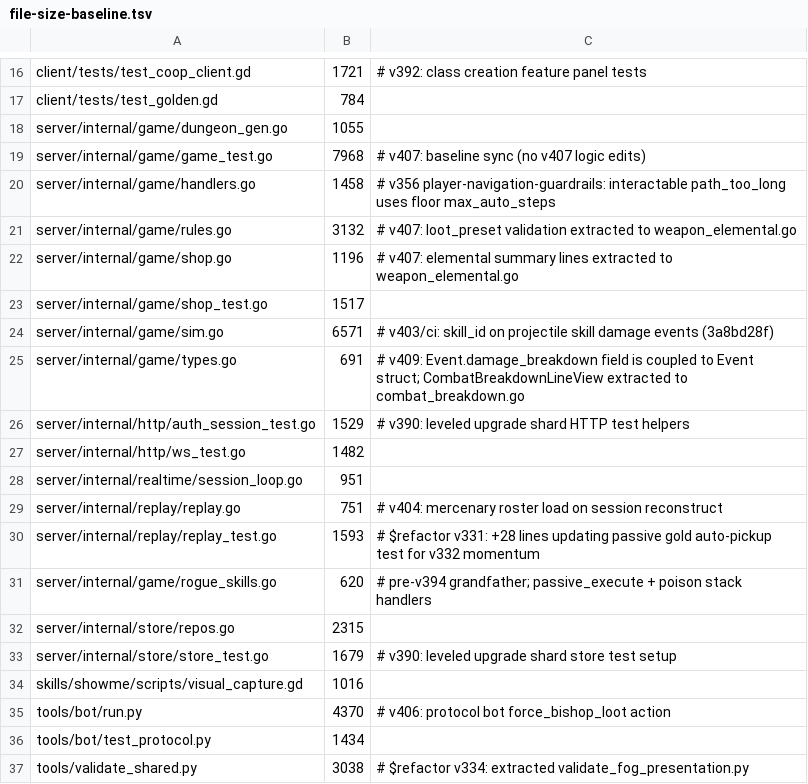
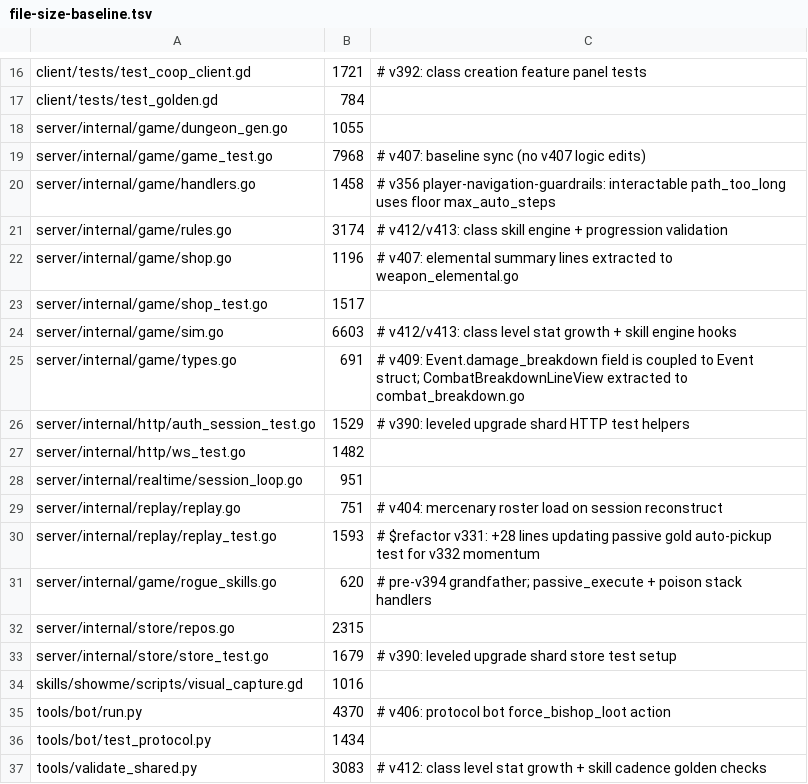
Before and after one commit to mmandrille/arpg-dev, a TSV file: .maintainability/file-size-baseline.tsv, drawn as a sheet; only a part is shown, gaps mark what is left out.

```diff
--- a/.maintainability/file-size-baseline.tsv
+++ b/.maintainability/file-size-baseline.tsv
@@ -20,6 +20,6 @@ server/internal/game/game_test.go	7968	# v407: baseline sync (no v407 logic edit
 server/internal/game/handlers.go	1458	# v356 player-navigation-guardrails: interactable path_too_long uses floor max_auto_steps
-server/internal/game/rules.go	3132	# v407: loot_preset validation extracted to weapon_elemental.go
+server/internal/game/rules.go	3174	# v412/v413: class skill engine + progression validation
 server/internal/game/shop.go	1196	# v407: elemental summary lines extracted to weapon_elemental.go
 server/internal/game/shop_test.go	1517
-server/internal/game/sim.go	6571	# v403/ci: skill_id on projectile skill damage events (3a8bd28f)
+server/internal/game/sim.go	6603	# v412/v413: class level stat growth + skill engine hooks
 server/internal/game/types.go	691	# v409: Event.damage_breakdown field is coupled to Event struct; CombatBreakdownLineView extracted to combat_breakdown.go
@@ -36,2 +36,2 @@ tools/bot/run.py	4370	# v406: protocol bot force_bishop_loot action
 tools/bot/test_protocol.py	1434
-tools/validate_shared.py	3038	# $refactor v334: extracted validate_fog_presentation.py
+tools/validate_shared.py	3083	# v412: class level stat growth + skill cadence golden checks
```
Also changed, not shown: docs/progress/scenario-movement-audit.tsv, 9 other files.
